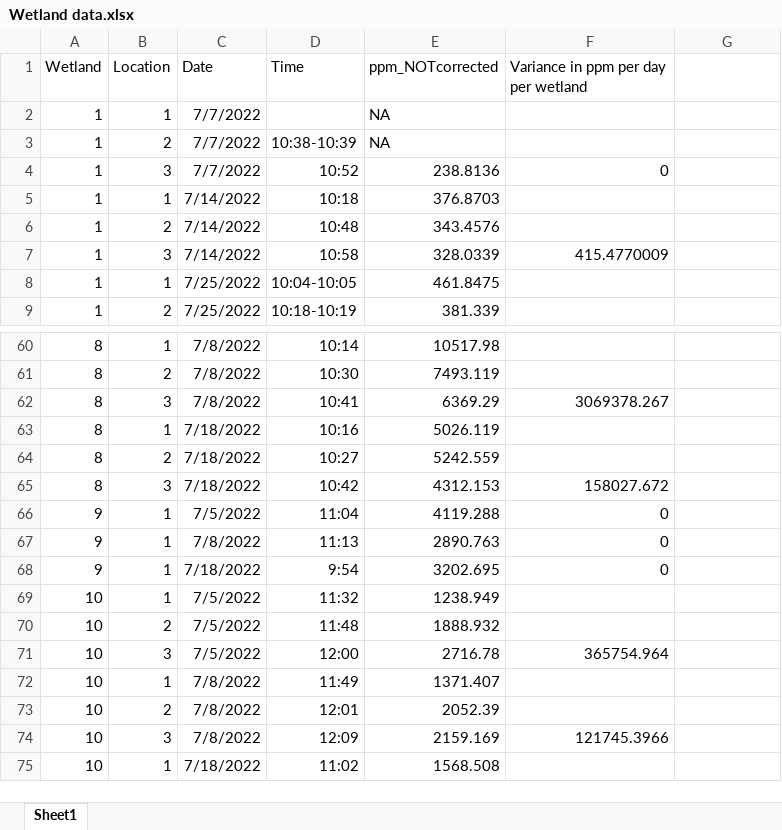
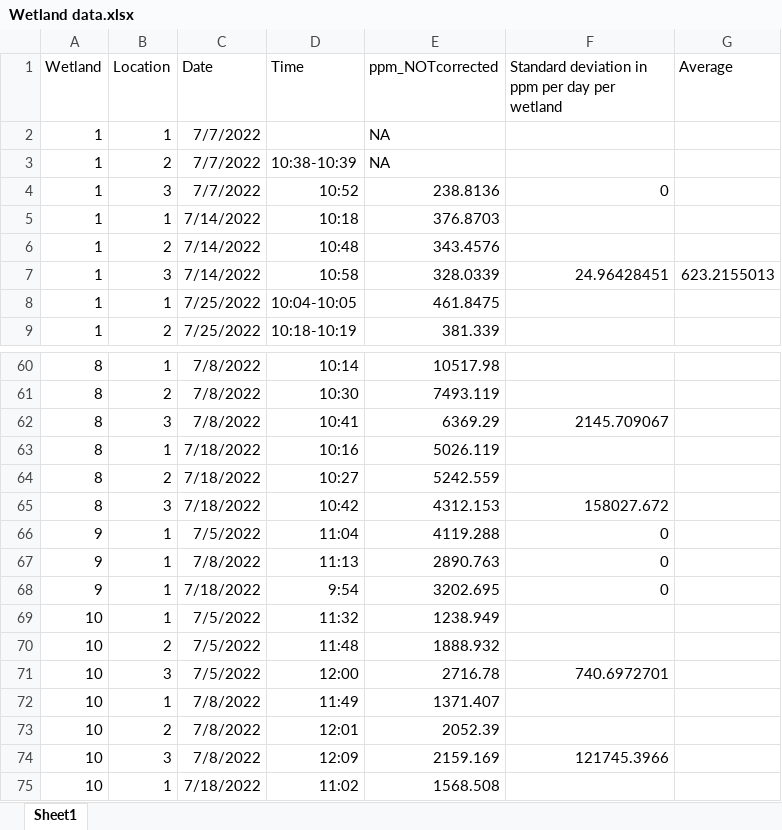
Before and after one commit to carbonshed/Ecuador2022, an Excel workbook: Wetlands/Wetland data.xlsx, sheet Sheet1, drawn as a sheet; only a part is shown, gaps mark what is left out; values as stored, in another font and other column widths than the file's, no borders; the diff names each change by its address in the sheet, - before the commit and + after, or states it on an @@ line.

```diff
--- a/Wetlands/Wetland data.xlsx (sheet Sheet1)
+++ b/Wetlands/Wetland data.xlsx (sheet Sheet1)
-F1: Variance in ppm per day per wetland
+F1: Standard deviation in ppm per day per wetland
-G1: (empty)
+G1: Average
-F7: 415.4770009
+F7: 24.96428451
-G7 (Average): (empty)
+G7 (Average): 623.2155013
-F62: 3069378.267
+F62: 2145.709067
-F71: 365754.964
+F71: 740.6972701
```
